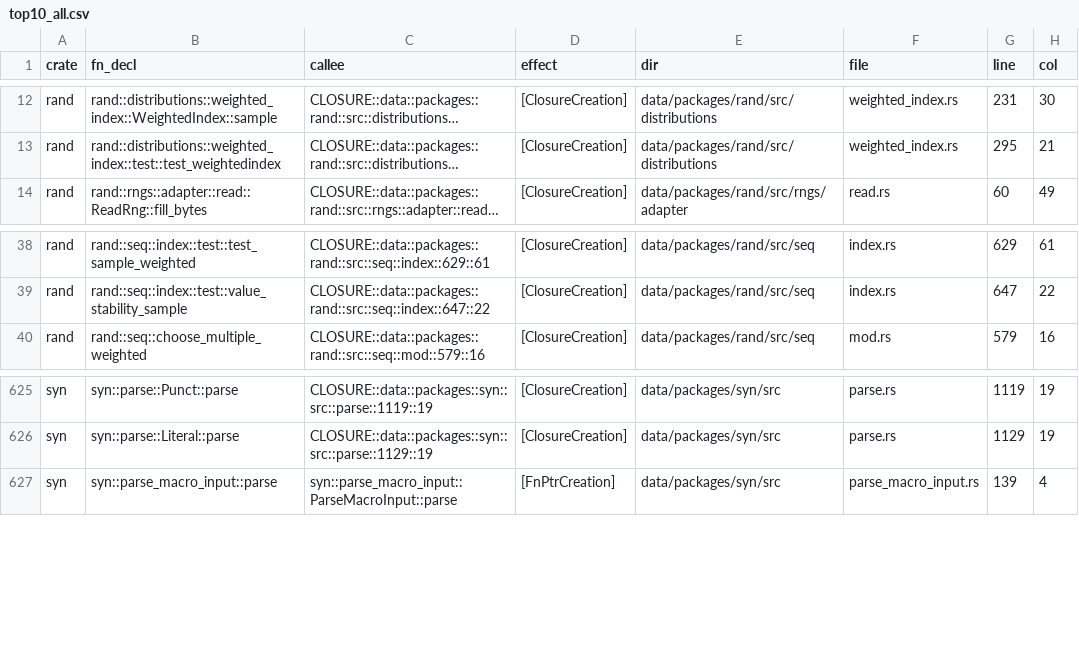
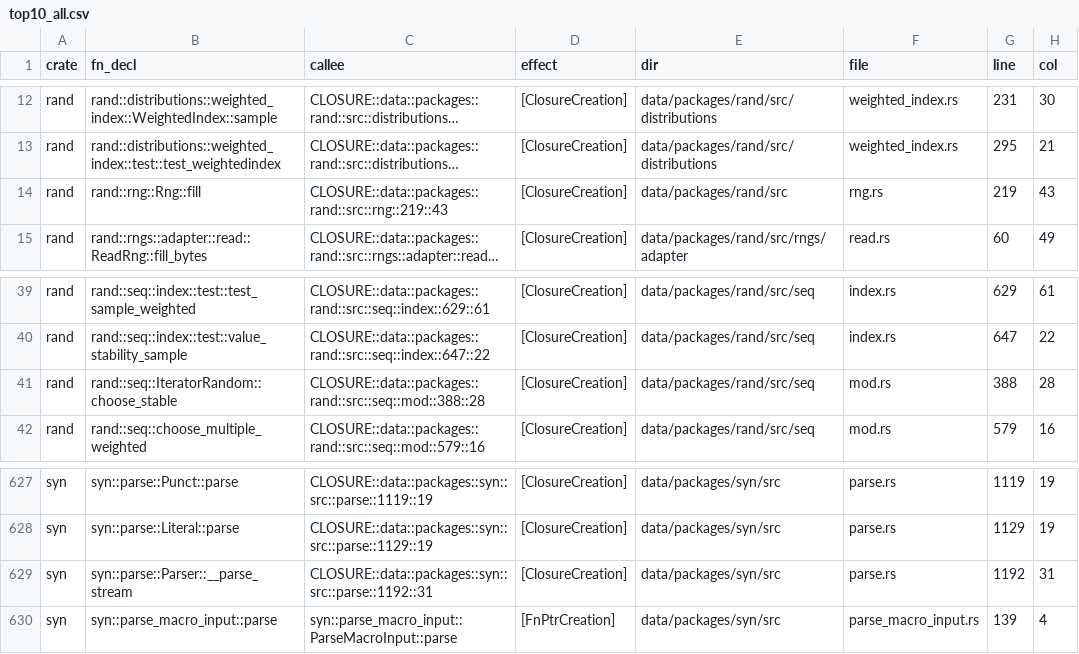
Before and after one commit to PLSysSec/cargo-scan, a CSV file: data/results/top10_all.csv, drawn as a sheet; only a part is shown, gaps mark what is left out; long unchanged cells end in …; the diff names each change by its address in the sheet, - before the commit and + after, or states it on an @@ line.

```diff
--- a/data/results/top10_all.csv
+++ b/data/results/top10_all.csv
+row 14: rand | rand::rng::Rng::fill | CLOSURE::data::packages::rand::src::rng::219::43 | [ClosureCreation] | data/packages/rand/src | rng.rs | 219 | 43
+row 41: rand | rand::seq::IteratorRandom::choose_stable | CLOSURE::data::packages::rand::src::seq::mod::388::28 | [ClosureCreation] | data/packages/rand/src/seq | mod.rs | 388 | 28
+row 629: syn | syn::parse::Parser::__parse_stream | CLOSURE::data::packages::syn::src::parse::1192::31 | [ClosureCreation] | data/packages/syn/src | parse.rs | 1192 | 31
```
Also changed, not shown: 2 other files.
